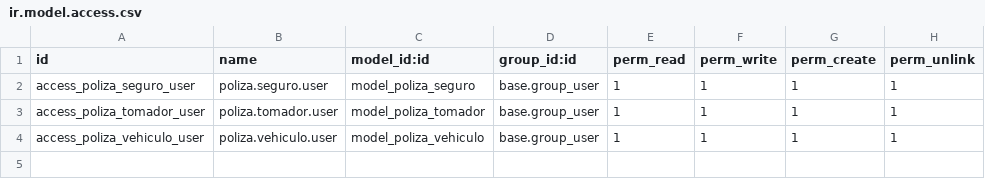
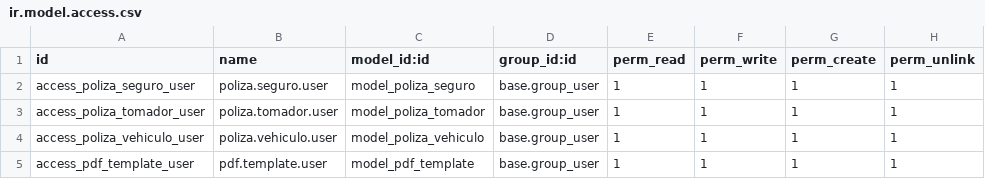
Before and after one commit to ulra/Rcv16, a CSV file: security/ir.model.access.csv, drawn as a sheet.

```diff
--- a/security/ir.model.access.csv
+++ b/security/ir.model.access.csv
@@ -4 +4,2 @@ access_poliza_tomador_user,poliza.tomador.user,model_poliza_tomador,base.group_u
 access_poliza_vehiculo_user,poliza.vehiculo.user,model_poliza_vehiculo,base.group_user,1,1,1,1
+access_pdf_template_user,pdf.template.user,model_pdf_template,base.group_user,1,1,1,1
```
Also changed, not shown: 5 other files.
